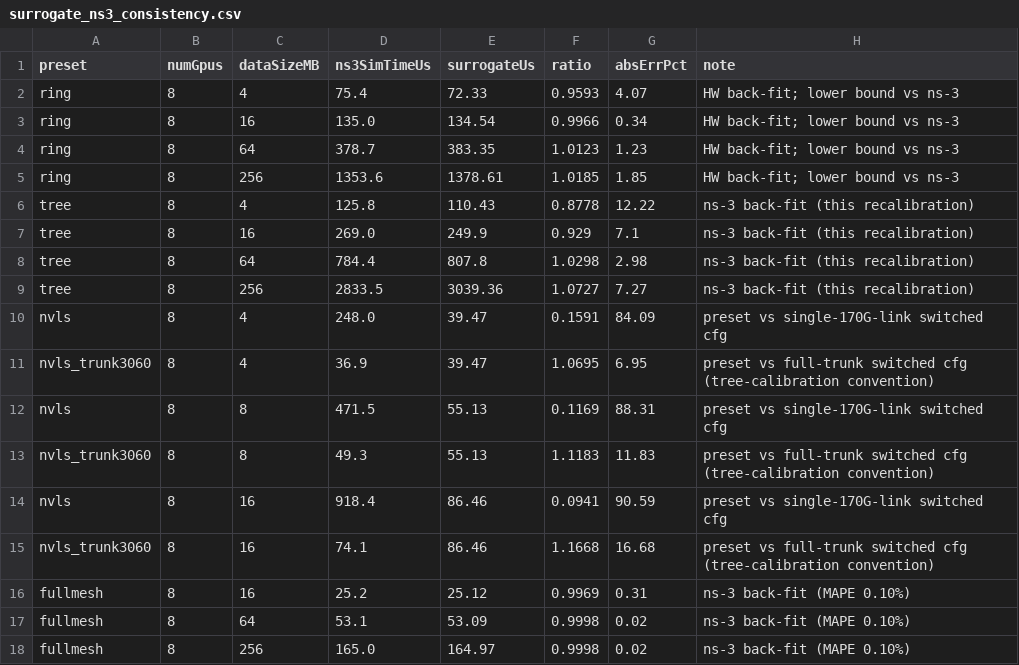
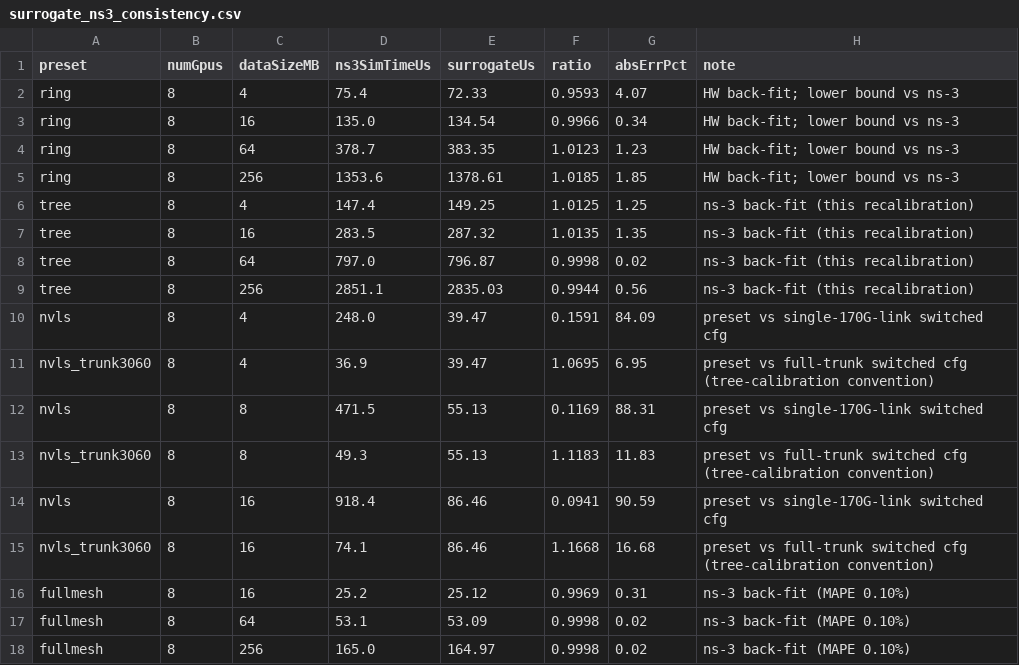
Before and after one commit to Hazuyuki/ProtoBridge, a CSV file: examples/gpu-cluster/surrogate_ns3_consistency.csv, drawn as a sheet.

```diff
--- a/examples/gpu-cluster/surrogate_ns3_consistency.csv
+++ b/examples/gpu-cluster/surrogate_ns3_consistency.csv
@@ -5,6 +5,6 @@ ring,8,64,378.7,383.35,1.0123,1.23,HW back-fit; lower bound vs ns-3
 ring,8,256,1353.6,1378.61,1.0185,1.85,HW back-fit; lower bound vs ns-3
-tree,8,4,125.8,110.43,0.8778,12.22,ns-3 back-fit (this recalibration)
-tree,8,16,269.0,249.9,0.929,7.1,ns-3 back-fit (this recalibration)
-tree,8,64,784.4,807.8,1.0298,2.98,ns-3 back-fit (this recalibration)
-tree,8,256,2833.5,3039.36,1.0727,7.27,ns-3 back-fit (this recalibration)
+tree,8,4,147.4,149.25,1.0125,1.25,ns-3 back-fit (this recalibration)
+tree,8,16,283.5,287.32,1.0135,1.35,ns-3 back-fit (this recalibration)
+tree,8,64,797.0,796.87,0.9998,0.02,ns-3 back-fit (this recalibration)
+tree,8,256,2851.1,2835.03,0.9944,0.56,ns-3 back-fit (this recalibration)
 nvls,8,4,248.0,39.47,0.1591,84.09,preset vs single-170G-link switched cfg
```
Also changed, not shown: configs/calibration/tree_sweep.csv, 12 other files.
